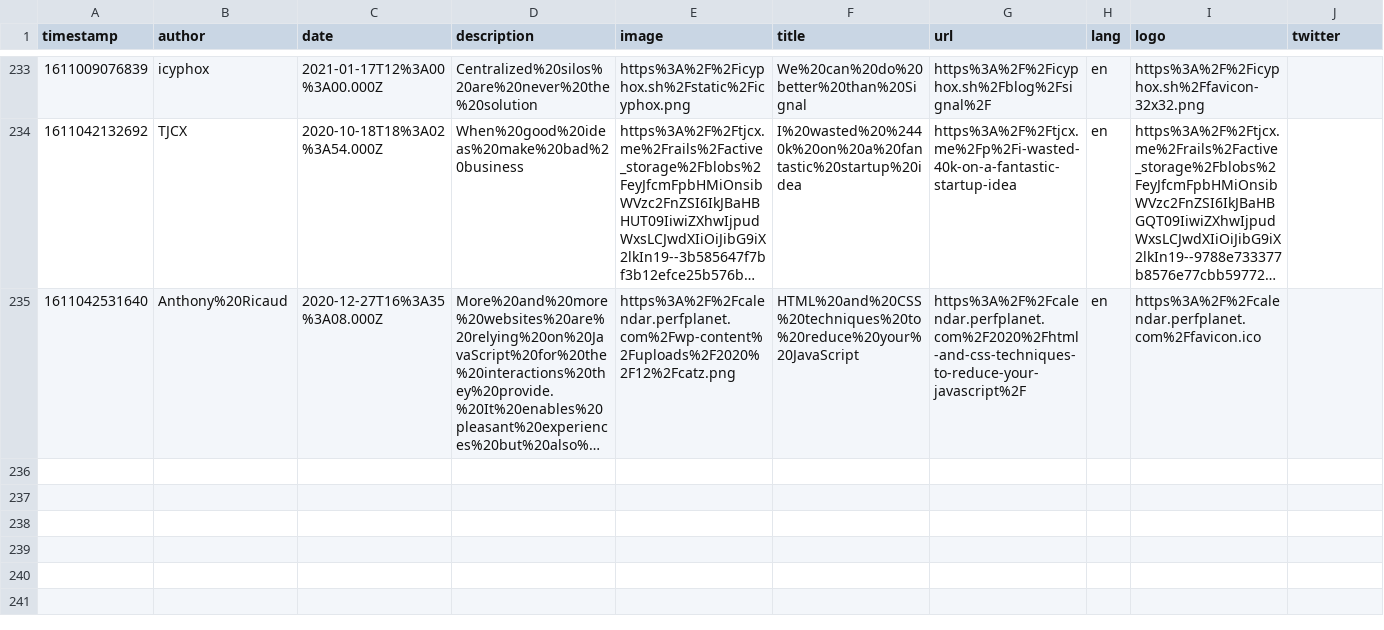
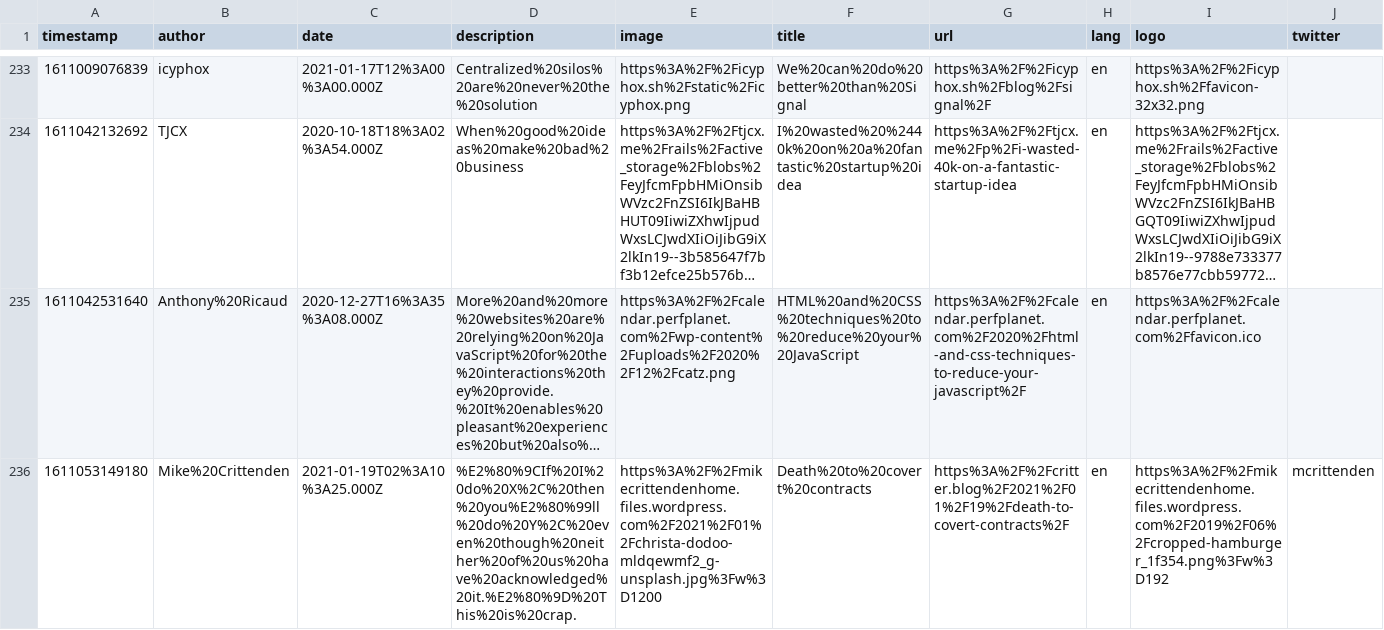
Before and after one commit to franky47/cms, a CSV file: reading-list.csv, drawn as a sheet; only a part is shown, gaps mark what is left out; long unchanged cells end in …; the diff names each change by its address in the sheet, - before the commit and + after, or states it on an @@ line.

Commit message:
gitrows: Add https://critter.blog/2021/01/19/death-to-covert-contracts/

```diff
--- a/reading-list.csv
+++ b/reading-list.csv
+row 236: 1611053149180 | Mike%20Crittenden | 2021-01-19T02%3A10%3A25.000Z | %E2%80%9CIf%20I%20do%20X%2C%20then%20you%E2%80%99ll%20do%20Y%2C%20even%20though%20neither%20of%20us%20have%20acknowledged%20it.%E2%80%9D%20This%20is%20crap. | https%3A%2F%2Fmikecrittendenhome.files.wordpress.com%2F2021%2F01%2Fchrista-dodoo-mldqewmf2_g-unsplash.jpg%3Fw%3D1200 | Death%20to%20covert%20contracts | https%3A%2F%2Fcritter.blog%2F2021%2F01%2F19%2Fdeath-to-covert-contracts%2F | en | https%3A%2F%2Fmikecrittendenhome.files.wordpress.com%2F2019%2F06%2Fcropped-hamburger_1f354.png%3Fw%3D192 | mcrittenden
```
